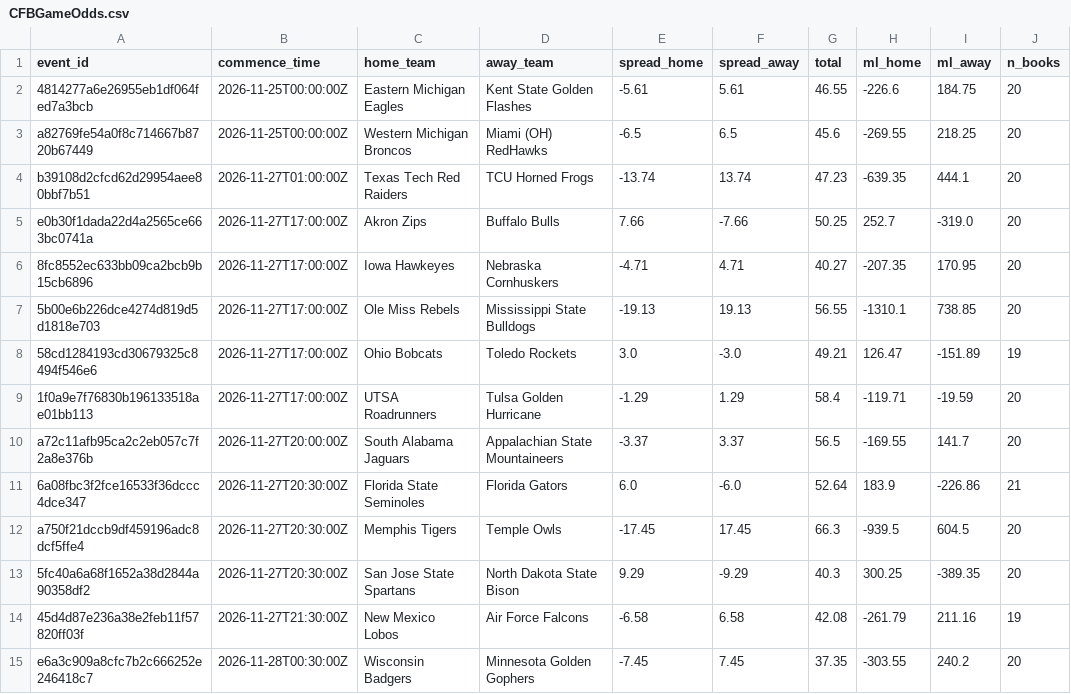
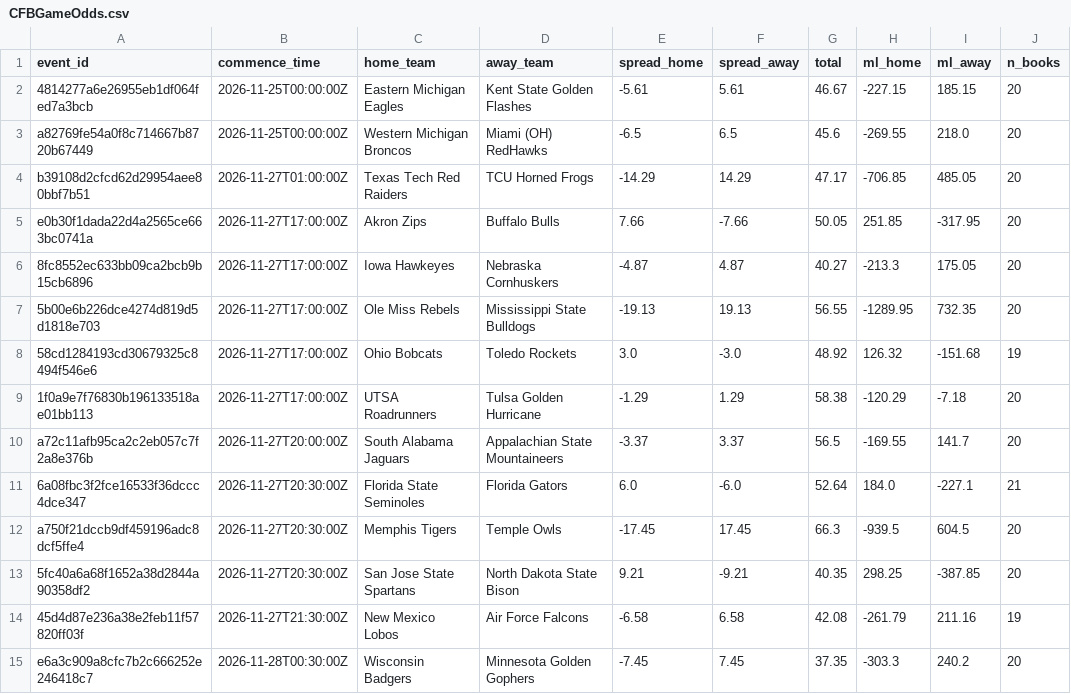
Before and after one commit to 925Sports/cfb-dfs-data, a CSV file: CFBGameOdds.csv, drawn as a sheet; only a part is shown; the diff covers the shown part only.

```diff
--- a/CFBGameOdds.csv
+++ b/CFBGameOdds.csv
@@ -1,15 +1,15 @@
 event_id,commence_time,home_team,away_team,spread_home,spread_away,total,ml_home,ml_away,n_books
-4814277a6e26955eb1df064fed7a3bcb,2026-11-25T00:00:00Z,Eastern Michigan Eagles,Kent State Golden Flashes,-5.61,5.61,46.55,-226.6,184.75,20
-a82769fe54a0f8c714667b8720b67449,2026-11-25T00:00:00Z,Western Michigan Broncos,Miami (OH) RedHawks,-6.5,6.5,45.6,-269.55,218.25,20
-b39108d2cfcd62d29954aee80bbf7b51,2026-11-27T01:00:00Z,Texas Tech Red Raiders,TCU Horned Frogs,-13.74,13.74,47.23,-639.35,444.1,20
-e0b30f1dada22d4a2565ce663bc0741a,2026-11-27T17:00:00Z,Akron Zips,Buffalo Bulls,7.66,-7.66,50.25,252.7,-319.0,20
-8fc8552ec633bb09ca2bcb9b15cb6896,2026-11-27T17:00:00Z,Iowa Hawkeyes,Nebraska Cornhuskers,-4.71,4.71,40.27,-207.35,170.95,20
-5b00e6b226dce4274d819d5d1818e703,2026-11-27T17:00:00Z,Ole Miss Rebels,Mississippi State Bulldogs,-19.13,19.13,56.55,-1310.1,738.85,20
-58cd1284193cd30679325c8494f546e6,2026-11-27T17:00:00Z,Ohio Bobcats,Toledo Rockets,3.0,-3.0,49.21,126.47,-151.89,19
-1f0a9e7f76830b196133518ae01bb113,2026-11-27T17:00:00Z,UTSA Roadrunners,Tulsa Golden Hurricane,-1.29,1.29,58.4,-119.71,-19.59,20
+4814277a6e26955eb1df064fed7a3bcb,2026-11-25T00:00:00Z,Eastern Michigan Eagles,Kent State Golden Flashes,-5.61,5.61,46.67,-227.15,185.15,20
+a82769fe54a0f8c714667b8720b67449,2026-11-25T00:00:00Z,Western Michigan Broncos,Miami (OH) RedHawks,-6.5,6.5,45.6,-269.55,218.0,20
+b39108d2cfcd62d29954aee80bbf7b51,2026-11-27T01:00:00Z,Texas Tech Red Raiders,TCU Horned Frogs,-14.29,14.29,47.17,-706.85,485.05,20
+e0b30f1dada22d4a2565ce663bc0741a,2026-11-27T17:00:00Z,Akron Zips,Buffalo Bulls,7.66,-7.66,50.05,251.85,-317.95,20
+8fc8552ec633bb09ca2bcb9b15cb6896,2026-11-27T17:00:00Z,Iowa Hawkeyes,Nebraska Cornhuskers,-4.87,4.87,40.27,-213.3,175.05,20
+5b00e6b226dce4274d819d5d1818e703,2026-11-27T17:00:00Z,Ole Miss Rebels,Mississippi State Bulldogs,-19.13,19.13,56.55,-1289.95,732.35,20
+58cd1284193cd30679325c8494f546e6,2026-11-27T17:00:00Z,Ohio Bobcats,Toledo Rockets,3.0,-3.0,48.92,126.32,-151.68,19
+1f0a9e7f76830b196133518ae01bb113,2026-11-27T17:00:00Z,UTSA Roadrunners,Tulsa Golden Hurricane,-1.29,1.29,58.38,-120.29,-7.18,20
 a72c11afb95ca2c2eb057c7f2a8e376b,2026-11-27T20:00:00Z,South Alabama Jaguars,Appalachian State Mountaineers,-3.37,3.37,56.5,-169.55,141.7,20
-6a08fbc3f2fce16533f36dccc4dce347,2026-11-27T20:30:00Z,Florida State Seminoles,Florida Gators,6.0,-6.0,52.64,183.9,-226.86,21
+6a08fbc3f2fce16533f36dccc4dce347,2026-11-27T20:30:00Z,Florida State Seminoles,Florida Gators,6.0,-6.0,52.64,184.0,-227.1,21
 a750f21dccb9df459196adc8dcf5ffe4,2026-11-27T20:30:00Z,Memphis Tigers,Temple Owls,-17.45,17.45,66.3,-939.5,604.5,20
-5fc40a6a68f1652a38d2844a90358df2,2026-11-27T20:30:00Z,San Jose State Spartans,North Dakota State Bison,9.29,-9.29,40.3,300.25,-389.35,20
+5fc40a6a68f1652a38d2844a90358df2,2026-11-27T20:30:00Z,San Jose State Spartans,North Dakota State Bison,9.21,-9.21,40.35,298.25,-387.85,20
 45d4d87e236a38e2feb11f57820ff03f,2026-11-27T21:30:00Z,New Mexico Lobos,Air Force Falcons,-6.58,6.58,42.08,-261.79,211.16,19
-e6a3c909a8cfc7b2c666252e246418c7,2026-11-28T00:30:00Z,Wisconsin Badgers,Minnesota Golden Gophers,-7.45,7.45,37.35,-303.55,240.2,20
+e6a3c909a8cfc7b2c666252e246418c7,2026-11-28T00:30:00Z,Wisconsin Badgers,Minnesota Golden Gophers,-7.45,7.45,37.35,-303.3,240.2,20
```
Also changed, not shown: 130 edited cells elsewhere in this file.
